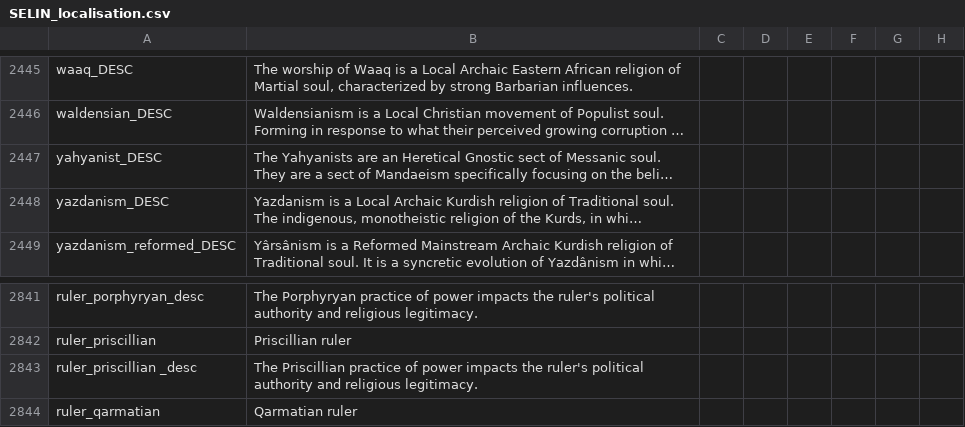
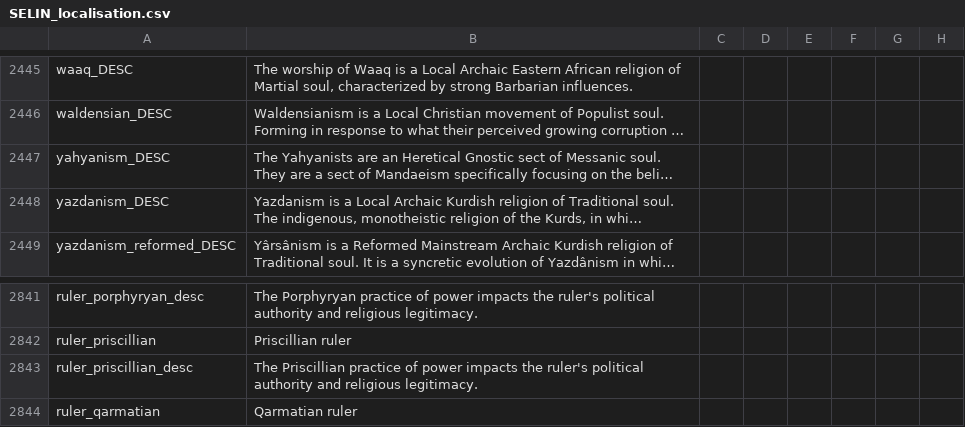
Before and after one commit to Numahr/lux-invicta-repository, a CSV file: trunk/localisation/SELIN_localisation.csv, drawn as a sheet; only a part is shown, gaps mark what is left out; long unchanged cells end in …; the diff names each change by its address in the sheet, - before the commit and + after, or states it on an @@ line.

```diff
--- a/trunk/localisation/SELIN_localisation.csv
+++ b/trunk/localisation/SELIN_localisation.csv
-A2447: yahyanist_DESC
+A2447: yahyanism_DESC
-A2843: ruler_priscillian _desc
+A2843: ruler_priscillian_desc
```
Also changed, not shown: trunk/localisation/1_vanillaedits.csv, trunk/localisation/VIET_cinnamon.csv, 36 other files.
